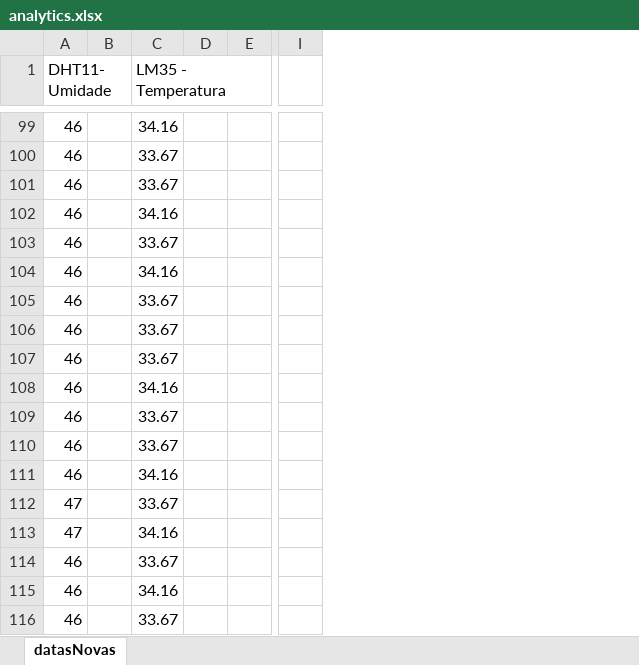
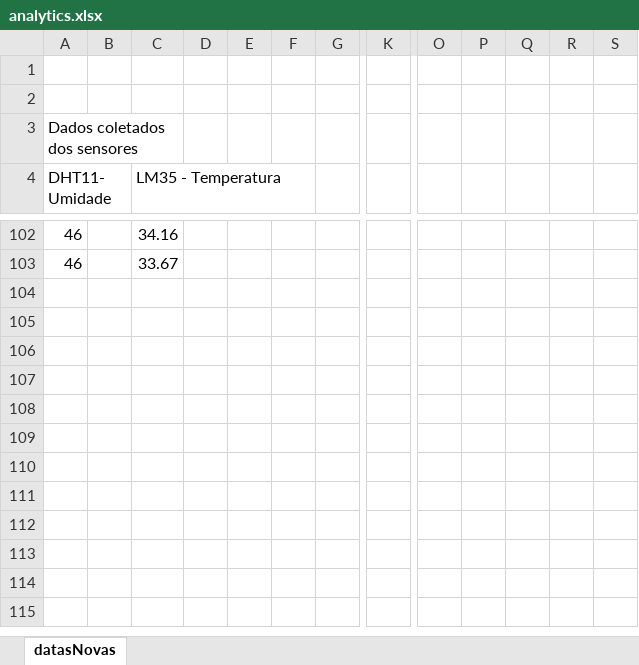
Before and after one commit to leoooRodrigues/MushRoomCompany, an Excel workbook: Documentação/Documentação do Projeto/analytics.xlsx, sheet datasNovas, drawn as a sheet; only a part is shown, gaps mark what is left out; values as stored, in another font and other column widths than the file's, no cell formats; charts and pictures not drawn; removed rows and columns are numbered as before the commit, all else as after; rows hold the shown columns only; the diff covers the shown part only; the diff names each change by its address in the sheet, - before the commit and + after, or states it on an @@ line.

Commit message:
Update dashboard e analytics

```diff
--- a/Documentação/Documentação do Projeto/analytics.xlsx (sheet datasNovas)
+++ b/Documentação/Documentação do Projeto/analytics.xlsx (sheet datasNovas)
+column E, empty
+column F, empty
-column I, empty
+column K, empty
+column O, empty
+column P, empty
+column Q, empty
+column R, empty
+column S, empty
+row 1: (empty)
+row 2: (empty)
+row 3: Dados coletados dos sensores
-row 101: 46 |  | 33.67
-row 102: 46 |  | 34.16
-row 103: 46 |  | 33.67
-row 104: 46 |  | 34.16
-row 105: 46 |  | 33.67
-row 106: 46 |  | 33.67
-row 107: 46 |  | 33.67
-row 108: 46 |  | 34.16
-row 109: 46 |  | 33.67
-row 110: 46 |  | 33.67
-row 111: 46 |  | 34.16
-row 112: 47 |  | 33.67
-row 113: 47 |  | 34.16
-row 114: 46 |  | 33.67
-row 115: 46 |  | 34.16
-row 116: 46 |  | 33.67
```
Also changed, not shown: 15 added rows, 111 removed rows, 28 edited cells and merged cells elsewhere in this sheet, cell formats, charts or pictures, 2 other files.
